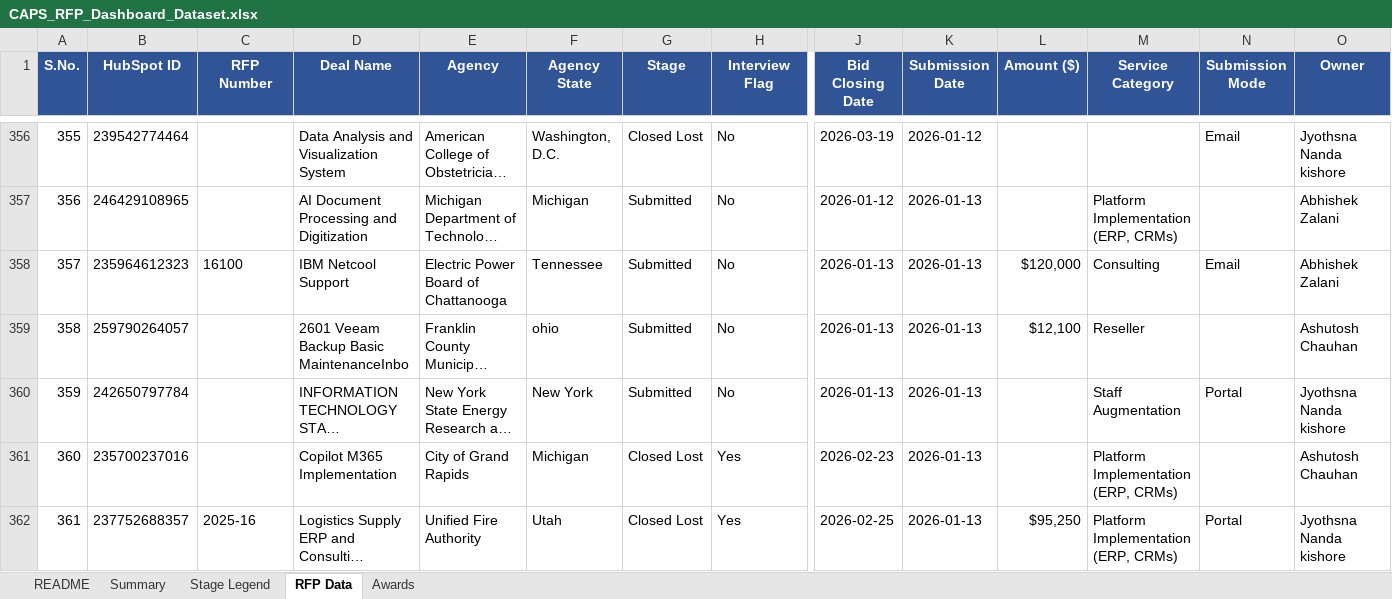
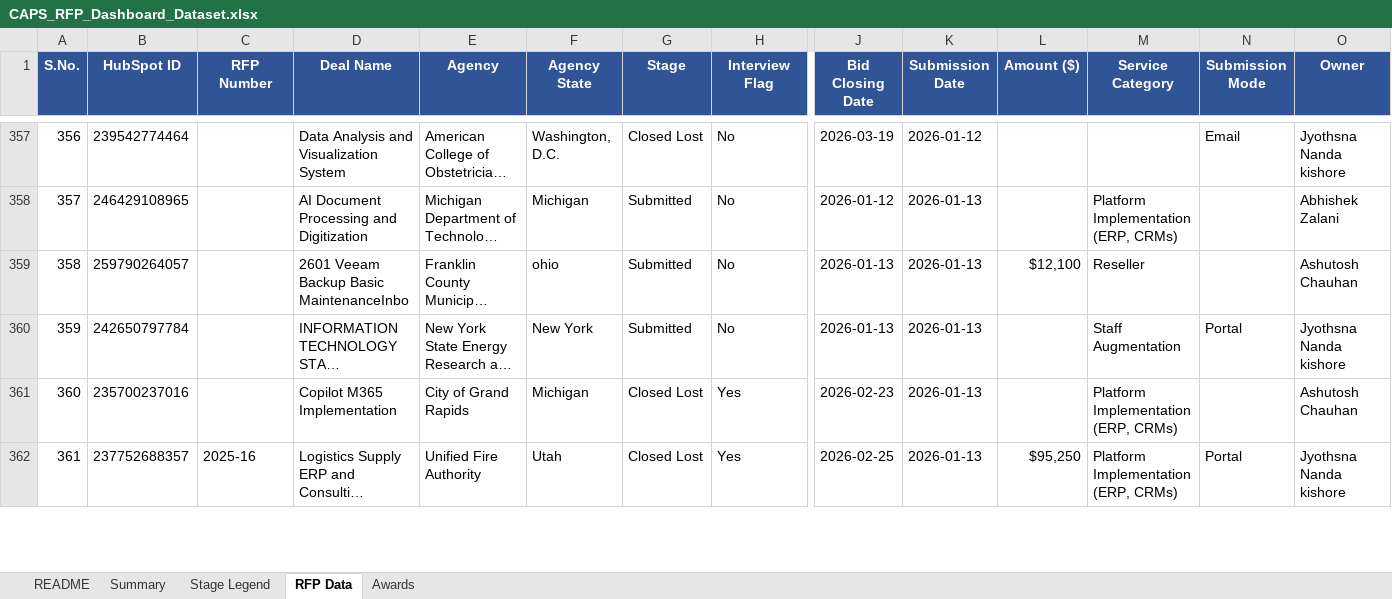
Before and after one commit to hrithikCAPS/CAPS, an Excel workbook: data/CAPS_RFP_Dashboard_Dataset.xlsx, sheet RFP Data, drawn as a sheet; only a part is shown, gaps mark what is left out; long unchanged cells end in …; values as stored, in another font and other column widths than the file's, no borders; removed rows and columns are numbered as before the commit, all else as after; rows hold the shown columns only; the diff covers the shown part only; the diff names each change by its address in the sheet, - before the commit and + after, or states it on an @@ line.

Commit message:
Add files via upload

```diff
--- a/data/CAPS_RFP_Dashboard_Dataset.xlsx (sheet RFP Data)
+++ b/data/CAPS_RFP_Dashboard_Dataset.xlsx (sheet RFP Data)
@@ column A (S.No.) renumbered between rows 6 and 714 @@
-row 358: 357 | 235964612323 | 16100 | IBM Netcool Support | Electric Power Board of Chattanooga | Tennessee | Submitted | No | 2026-01-13 | 2026-01-13 | $120,000 | Consulting | Email | Abhishek Zalani
```
Also changed, not shown: 8 added rows, 3 removed rows and 9 edited cells elsewhere in this sheet, sheet Awards, sheet README.
